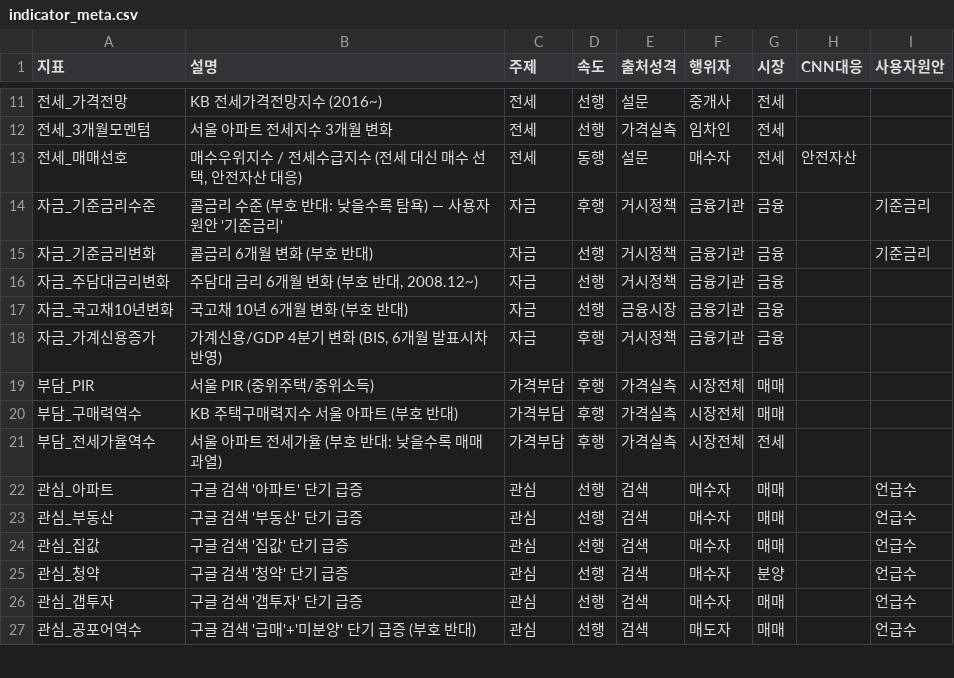
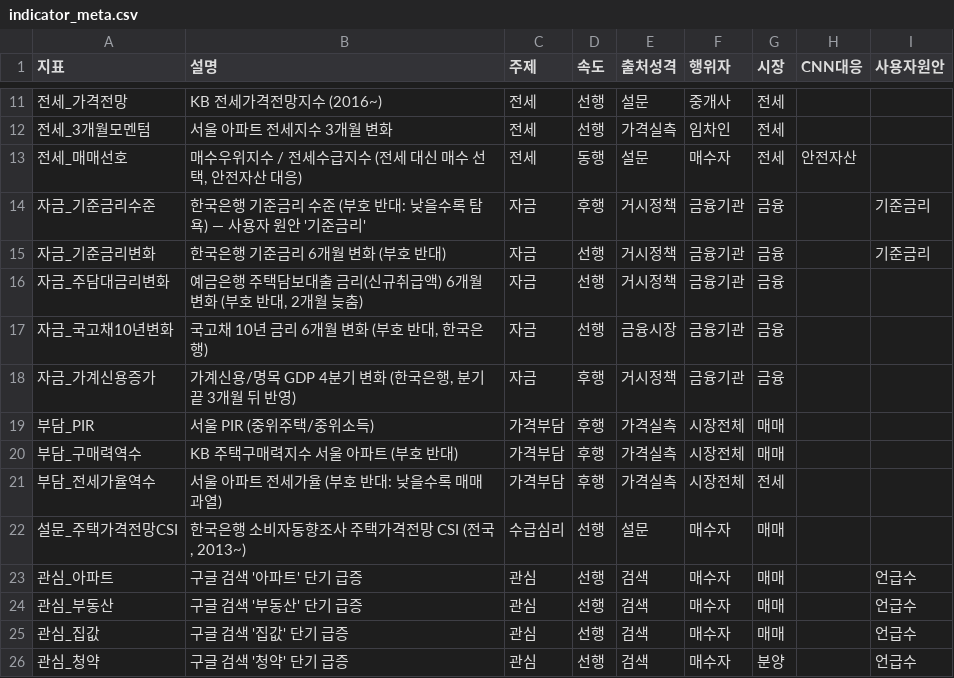
Before and after one commit to won-topiaa/korean-realestate-fear-and-greed-index, a CSV file: data/indicator_meta.csv, drawn as a sheet; only a part is shown, gaps mark what is left out; the shorter side is filled out with more unchanged rows.

```diff
--- a/data/indicator_meta.csv
+++ b/data/indicator_meta.csv
@@ -13,7 +13,7 @@
 전세_매매선호,"매수우위지수 / 전세수급지수 (전세 대신 매수 선택, 안전자산 대응)",전세,동행,설문,매수자,전세,안전자산,
-자금_기준금리수준,콜금리 수준 (부호 반대: 낮을수록 탐욕) — 사용자 원안 '기준금리',자금,후행,거시정책,금융기관,금융,,기준금리
-자금_기준금리변화,콜금리 6개월 변화 (부호 반대),자금,선행,거시정책,금융기관,금융,,기준금리
-자금_주담대금리변화,"주담대 금리 6개월 변화 (부호 반대, 2008.12~)",자금,선행,거시정책,금융기관,금융,,
-자금_국고채10년변화,국고채 10년 6개월 변화 (부호 반대),자금,선행,금융시장,금융기관,금융,,
-자금_가계신용증가,"가계신용/GDP 4분기 변화 (BIS, 6개월 발표시차 반영)",자금,후행,거시정책,금융기관,금융,,
+자금_기준금리수준,한국은행 기준금리 수준 (부호 반대: 낮을수록 탐욕) — 사용자 원안 '기준금리',자금,후행,거시정책,금융기관,금융,,기준금리
+자금_기준금리변화,한국은행 기준금리 6개월 변화 (부호 반대),자금,선행,거시정책,금융기관,금융,,기준금리
+자금_주담대금리변화,"예금은행 주택담보대출 금리(신규취급액) 6개월 변화 (부호 반대, 2개월 늦춤)",자금,선행,거시정책,금융기관,금융,,
+자금_국고채10년변화,"국고채 10년 금리 6개월 변화 (부호 반대, 한국은행)",자금,선행,금융시장,금융기관,금융,,
+자금_가계신용증가,"가계신용/명목 GDP 4분기 변화 (한국은행, 분기 끝 3개월 뒤 반영)",자금,후행,거시정책,금융기관,금융,,
 부담_PIR,서울 PIR (중위주택/중위소득),가격부담,후행,가격실측,시장전체,매매,,
@@ -21,2 +21,3 @@
 부담_전세가율역수,서울 아파트 전세가율 (부호 반대: 낮을수록 매매 과열),가격부담,후행,가격실측,시장전체,전세,,
+설문_주택가격전망CSI,"한국은행 소비자동향조사 주택가격전망 CSI (전국, 2013~)",수급심리,선행,설문,매수자,매매,,
 관심_아파트,구글 검색 '아파트' 단기 급증,관심,선행,검색,매수자,매매,,언급수
```
Also changed, not shown: results_zone/live_log.csv, results_zone/update_history.csv, 34 other files.
